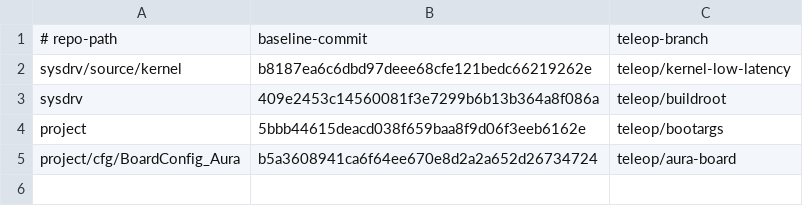
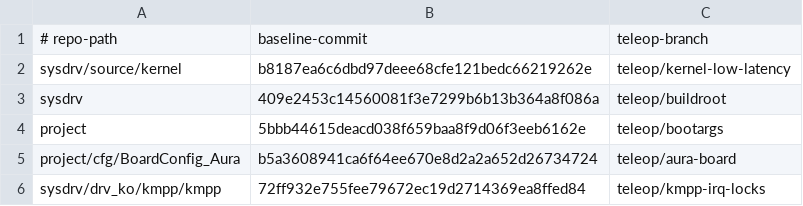
Before and after one commit to starwey604/luckfox-aura-teleop, a TSV file: sdk/series.tsv, drawn as a sheet; the diff names each change by its address in the sheet, - before the commit and + after, or states it on an @@ line.

Commit message:
Protect KMPP object lists from slice IRQ reentry and save hardlock evidence

```diff
--- a/sdk/series.tsv
+++ b/sdk/series.tsv
+row 6: sysdrv/drv_ko/kmpp/kmpp | 72ff932e755fee79672ec19d2714369ea8ffed84 | teleop/kmpp-irq-locks
```
Also changed, not shown: 7 other files.
